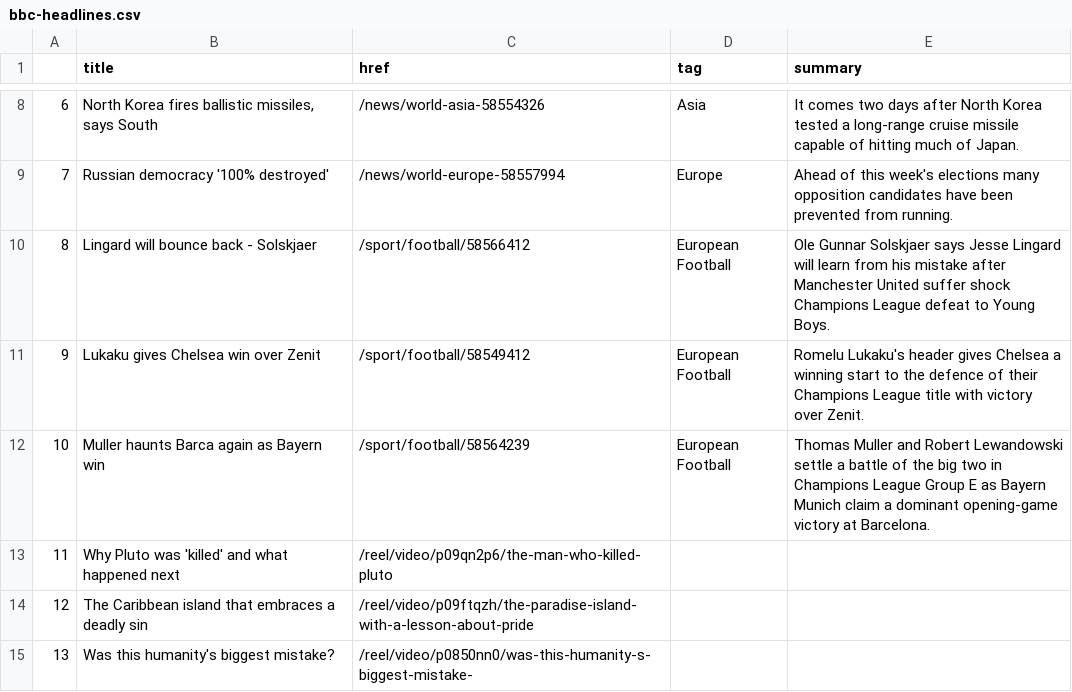
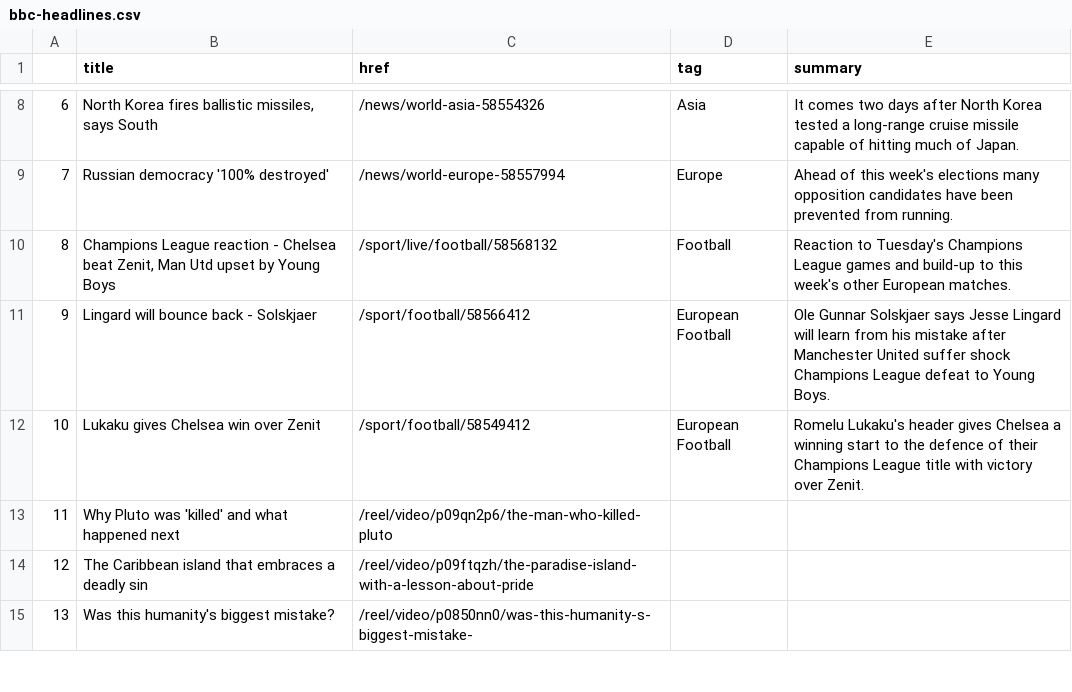
Before and after one commit to alyssafrndz/automatic-scraper, a CSV file: bbc-headlines.csv, drawn as a sheet; only a part is shown, gaps mark what is left out; removed rows and columns are numbered as before the commit, all else as after; the diff names each change by its address in the sheet, - before the commit and + after, or states it on an @@ line.

```diff
--- a/bbc-headlines.csv
+++ b/bbc-headlines.csv
+row 10: 8 | Champions League reaction - Chelsea beat Zenit, Man Utd upset by Young Boys | /sport/live/football/58568132 | Football | Reaction to Tuesday's Champions League games and build-up to this week's other European matches.
@@ column A renumbered between rows 11 and 12 @@
-row 12: 10 | Muller haunts Barca again as Bayern win | /sport/football/58564239 | European Football | Thomas Muller and Robert Lewandowski settle a battle of the big two in Champions League Group E as Bayern Munich claim a dominant opening-game victory at Barcelona.
```
